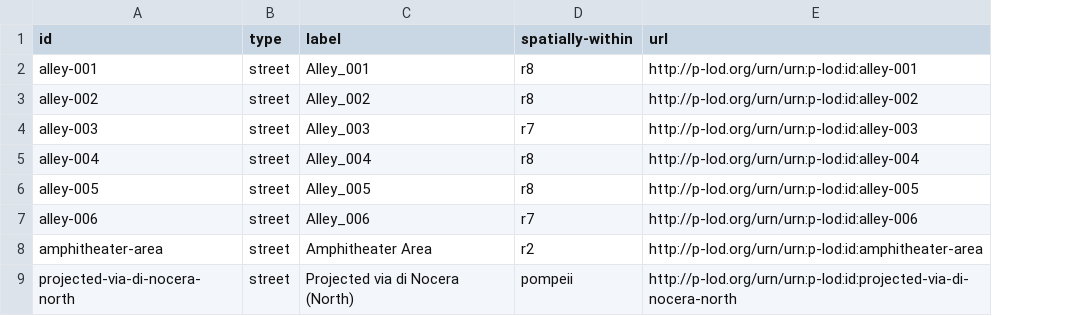
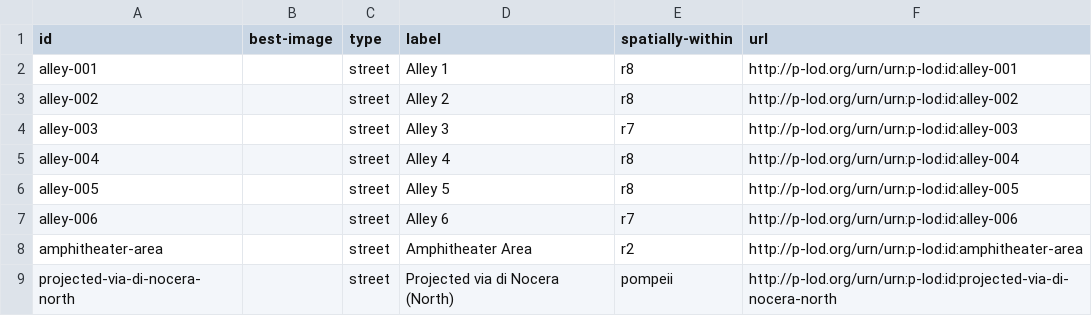
Before and after one commit to p-lod/p-lod-csv, a CSV file: plod_type_street.csv, drawn as a sheet; only a part is shown; addresses are those after the commit; the diff names each change by its address in the sheet, - before the commit and + after, or states it on an @@ line.

```diff
--- a/plod_type_street.csv
+++ b/plod_type_street.csv
+column B (best-image), empty
-D2 (label): Alley_001
+D2 (label): Alley 1
-D3 (label): Alley_002
+D3 (label): Alley 2
-D4 (label): Alley_003
+D4 (label): Alley 3
-D5 (label): Alley_004
+D5 (label): Alley 4
-D6 (label): Alley_005
+D6 (label): Alley 5
-D7 (label): Alley_006
+D7 (label): Alley 6
```
Also changed, not shown: plod_type_city.csv, plod_type_property.csv, 1 other file.
